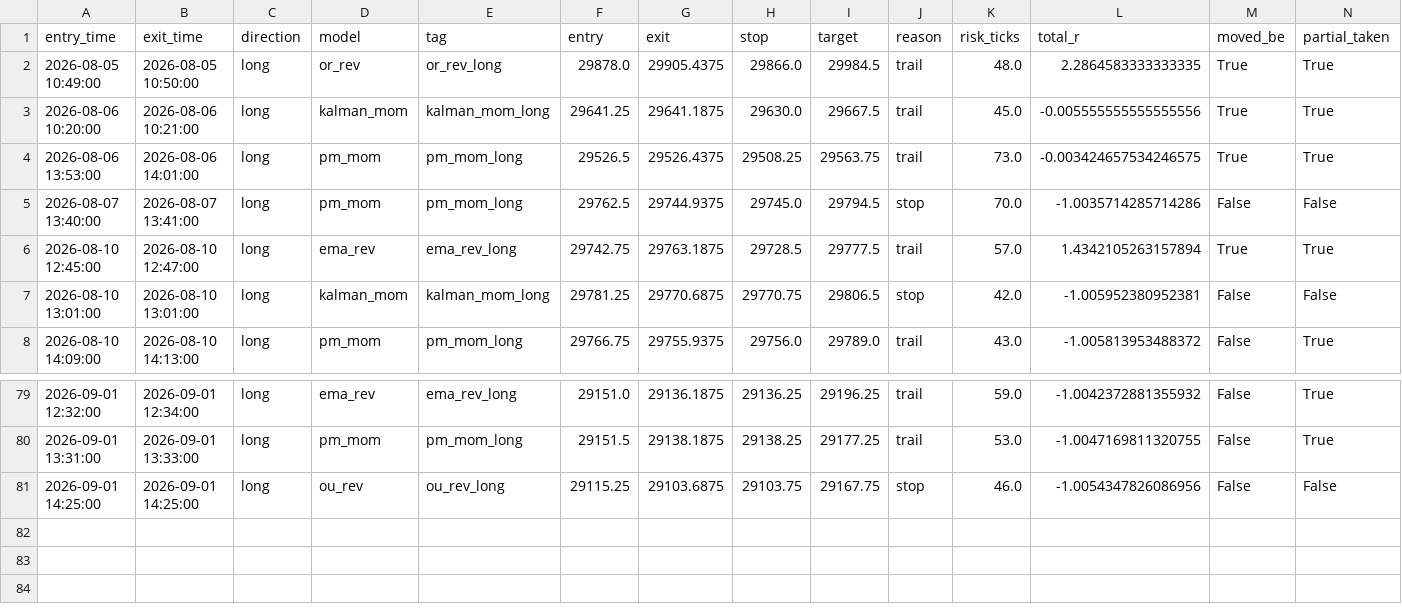
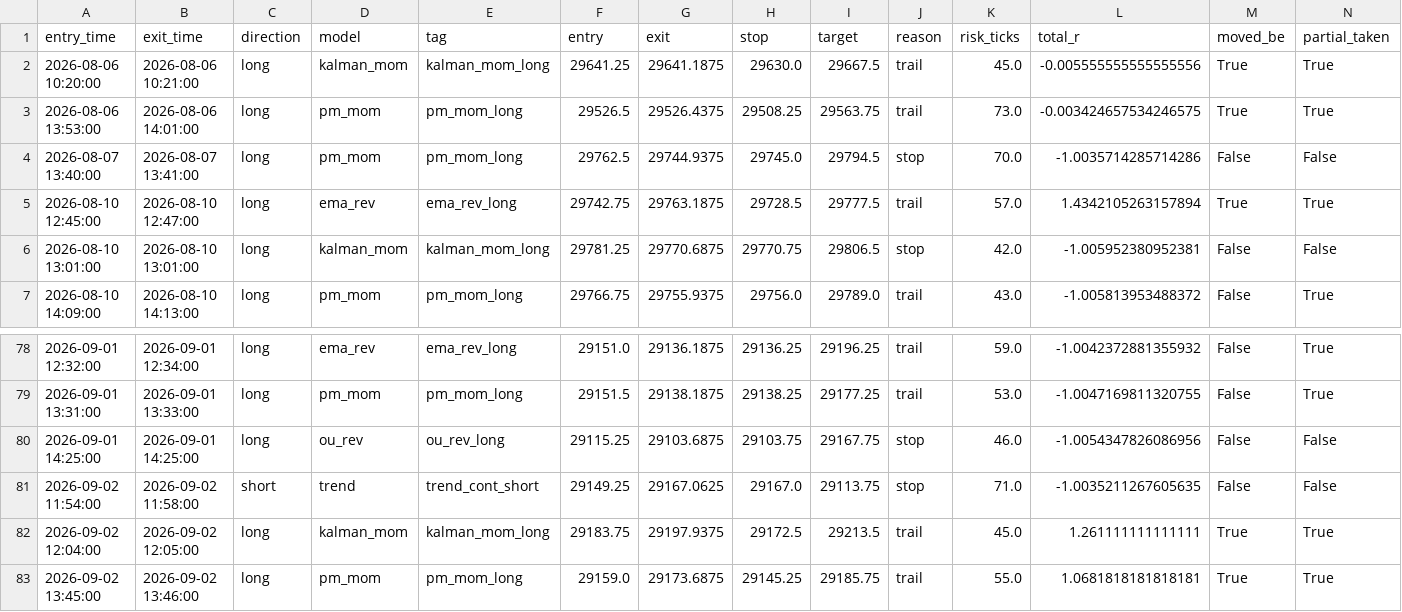
Before and after one commit to iagency971/twilio-voice-gateway, a CSV file: mnq-forward-shadow/results/latest_external_trades.csv, drawn as a sheet; only a part is shown, gaps mark what is left out; removed rows and columns are numbered as before the commit, all else as after; the diff names each change by its address in the sheet, - before the commit and + after, or states it on an @@ line.

```diff
--- a/mnq-forward-shadow/results/latest_external_trades.csv
+++ b/mnq-forward-shadow/results/latest_external_trades.csv
-row 2: 2026-08-05 10:49:00 | 2026-08-05 10:50:00 | long | or_rev | or_rev_long | 29878.0 | 29905.4375 | 29866.0 | 29984.5 | trail | 48.0 | 2.2864583333333335 | True | True
+row 81: 2026-09-02 11:54:00 | 2026-09-02 11:58:00 | short | trend | trend_cont_short | 29149.25 | 29167.0625 | 29167.0 | 29113.75 | stop | 71.0 | -1.0035211267605635 | False | False
+row 82: 2026-09-02 12:04:00 | 2026-09-02 12:05:00 | long | kalman_mom | kalman_mom_long | 29183.75 | 29197.9375 | 29172.5 | 29213.5 | trail | 45.0 | 1.261111111111111 | True | True
+row 83: 2026-09-02 13:45:00 | 2026-09-02 13:46:00 | long | pm_mom | pm_mom_long | 29159.0 | 29173.6875 | 29145.25 | 29185.75 | trail | 55.0 | 1.0681818181818181 | True | True
```
Also changed, not shown: mnq-forward-shadow/results/ledger.csv, 3 other files.
